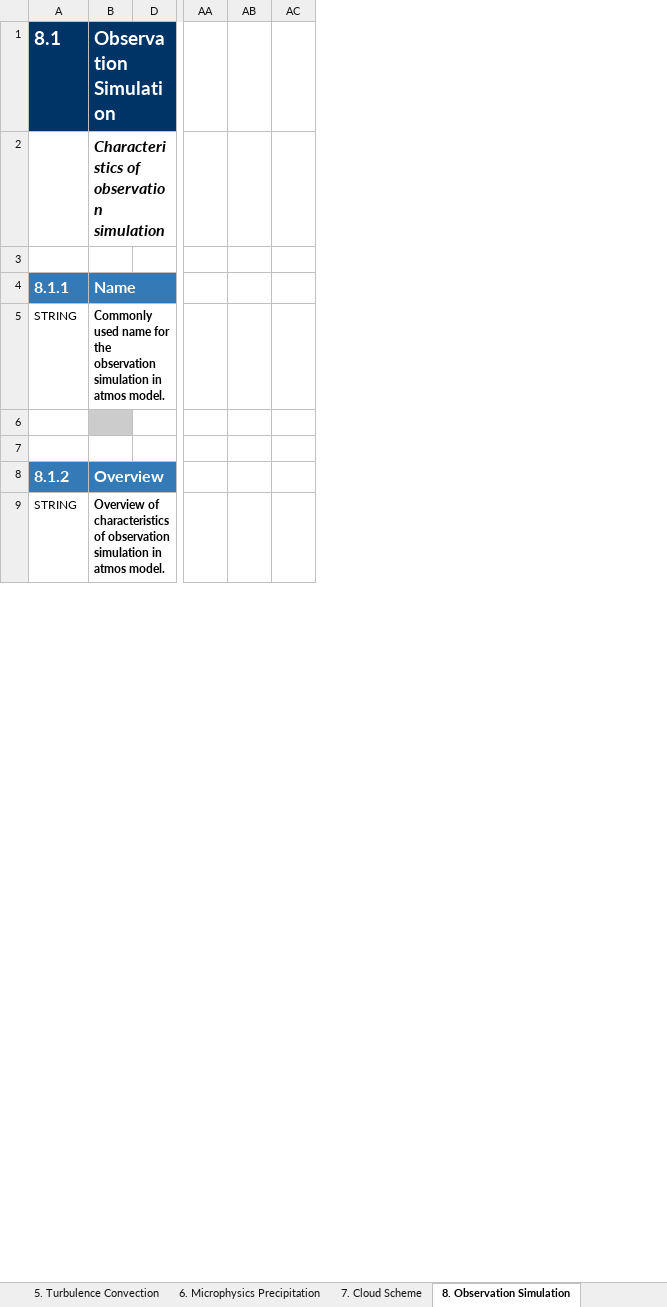
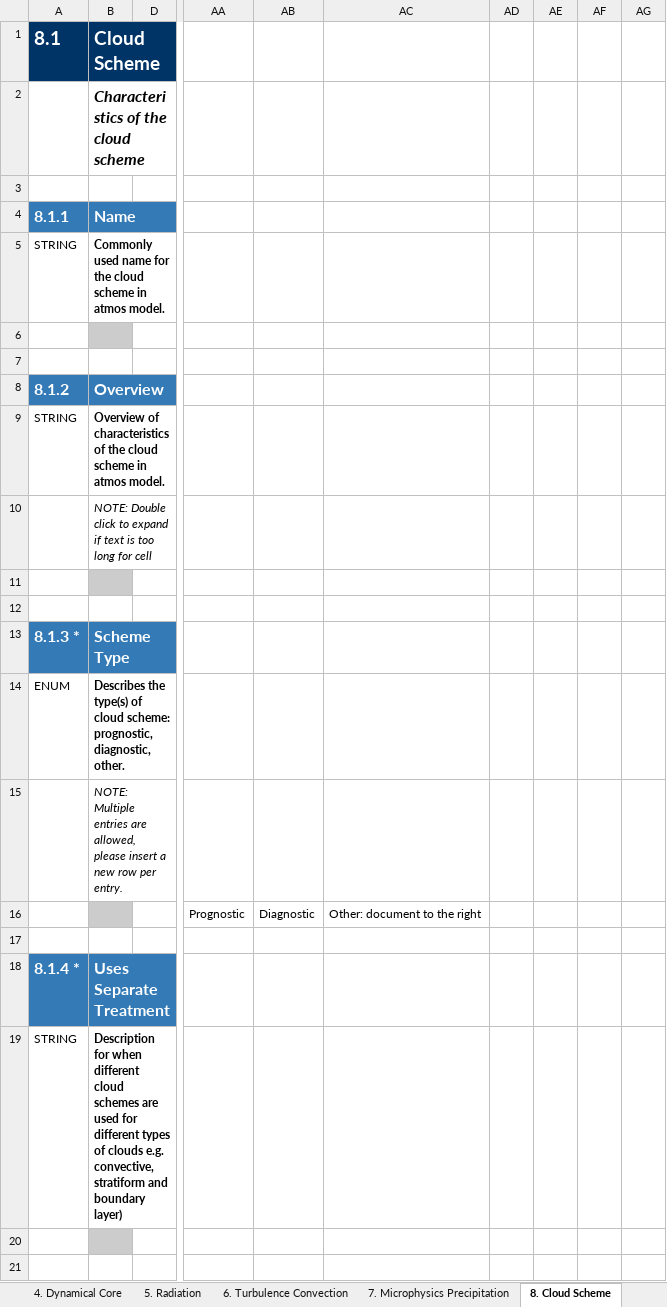
Before and after one commit to ES-DOC-INSTITUTIONAL/inm, an Excel workbook: cmip6/models/inm-cm4-8/cmip6_inm_inm-cm4-8_atmos.xlsx, sheet 8. Cloud Scheme, drawn as a sheet; only a part is shown, gaps mark what is left out; values as stored, in another font and other column widths than the file's, no borders; removed rows and columns are numbered as before the commit, all else as after; rows hold the shown columns only; the diff covers the shown part only; the diff names each change by its address in the sheet, - before the commit and + after, or states it on an @@ line.

```diff
--- a/cmip6/models/inm-cm4-8/cmip6_inm_inm-cm4-8_atmos.xlsx (sheet 8. Cloud Scheme)
+++ b/cmip6/models/inm-cm4-8/cmip6_inm_inm-cm4-8_atmos.xlsx (sheet 8. Cloud Scheme)
-sheet tab: 5. Turbulence Convection
+sheet tab: 5. Radiation
-sheet tab: 6. Microphysics Precipitation
+sheet tab: 6. Turbulence Convection
-sheet tab: 7. Cloud Scheme
+sheet tab: 7. Microphysics Precipitation
-sheet tab: 8. Observation Simulation
+sheet tab: 8. Cloud Scheme
-column B, rows 1-9: Observation Simulation | Characteristics of observation simulation |  | Name | Commonly used name for the observation simulation in atmos model. |  |  | Overview | Overview of characteristics of observation simulation in atmos model.
+column B, rows 1-9: Cloud Scheme | Characteristics of the cloud scheme |  | Name | Commonly used name for the cloud scheme in atmos model. |  |  | Overview | Overview of characteristics of the cloud scheme in atmos model.
-column AA, empty
-column AB, empty
-column AC, empty
+column AA, empty
+column AB, empty
+column AC, empty
+column AD, empty
+column AE, empty
+column AF, empty
+column AG, empty
@@ row 80 moved to row 10: NOTE: Double click to expand if text is … @@
+row 11: (empty)
+row 12: (empty)
+row 13: 8.1.3 * | Scheme Type
@@ row 27 moved to row 14: ENUM @@
@@ row 92 moved to row 15: NOTE: Multiple entries are allowed, plea… @@
@@ row 93 moved to row 16: Prognostic @@
+row 17: (empty)
+row 18: 8.1.4 * | Uses Separate Treatment
+row 19: STRING | Description for when different cloud schemes are used for different types of clouds e.g. convective, stratiform and boundary layer)
+row 20: (empty)
+row 21: (empty)
```
Also changed, not shown: 19 added rows, 19 removed rows, 3 moved rows and 21 edited cells elsewhere in this sheet, sheet 4. Dynamical Core, sheet 5. Radiation, sheet 3. Grid, sheet 6. Turbulence Convection, sheet 7. Microphysics Precipitation, sheet 2. Key Properties, 4 more sheets, other sheet tabs, hidden cells, cmip6/models/inm-cm4-8/cmip6_inm_inm-cm4-8_land.xlsx, cmip6/models/inm-cm5-0/cmip6_inm_inm-cm5-0_atmos.xlsx, 15 other files.
